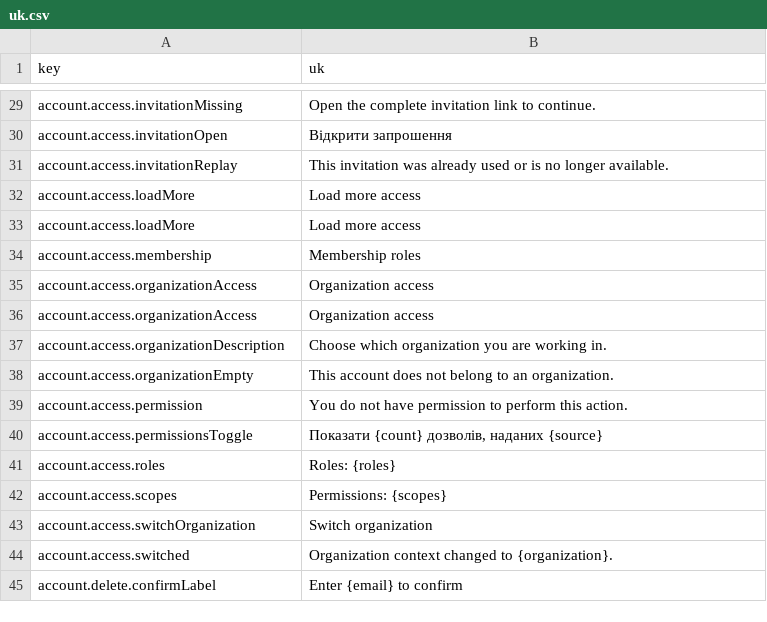
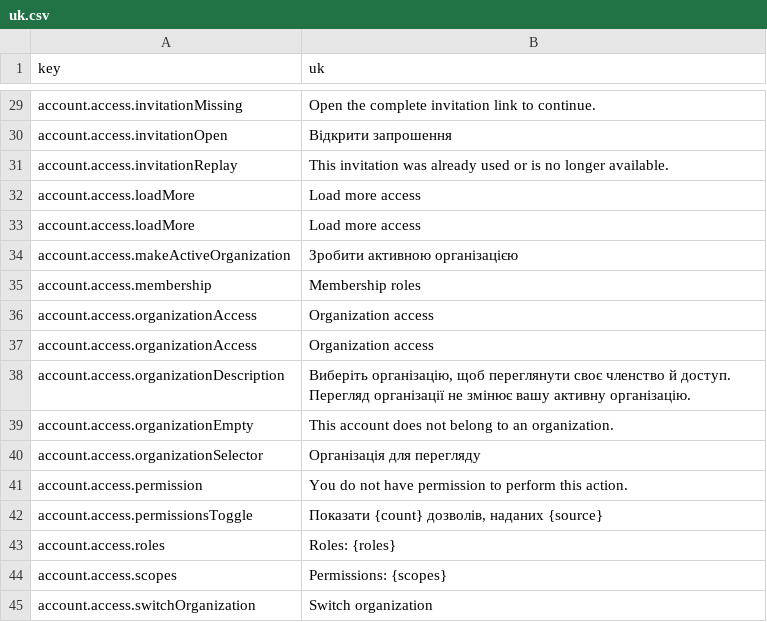
Before and after one commit to david1gp/authworks, a CSV file: public/i18n/uk.csv, drawn as a sheet; only a part is shown, gaps mark what is left out; the shorter side is filled out with more unchanged rows.

Commit message:
feat(account): add organization-scoped access tabs

```diff
--- a/public/i18n/uk.csv
+++ b/public/i18n/uk.csv
@@ -33,2 +33,3 @@ account.access.loadMore,Load more access
 account.access.loadMore,Load more access
+account.access.makeActiveOrganization,Зробити активною організацією
 account.access.membership,Membership roles
@@ -36,4 +37,5 @@ account.access.organizationAccess,Organization access
 account.access.organizationAccess,Organization access
-account.access.organizationDescription,Choose which organization you are working in.
+account.access.organizationDescription,"Виберіть організацію, щоб переглянути своє членство й доступ. Перегляд організації не змінює вашу активну організацію."
 account.access.organizationEmpty,This account does not belong to an organization.
+account.access.organizationSelector,Організація для перегляду
 account.access.permission,You do not have permission to perform this action.
```
Also changed, not shown: public/i18n/ar.csv, public/i18n/de.csv, 31 other files.
